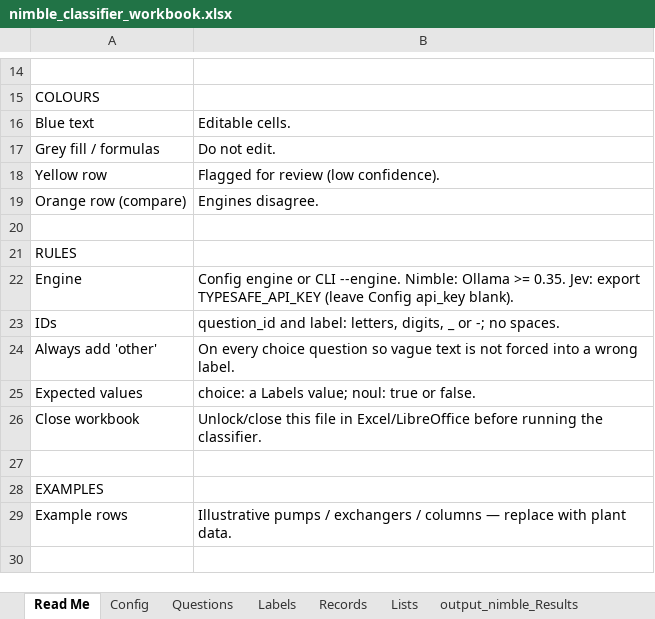
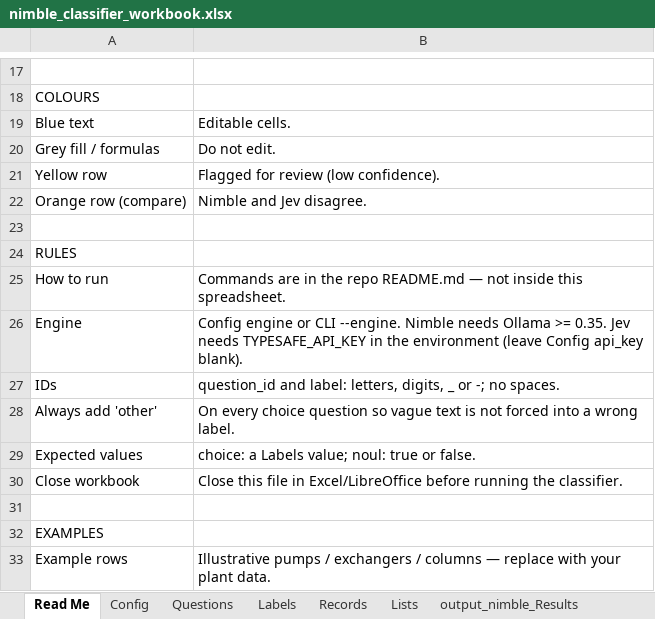
Before and after one commit to ranga291257/nimble_plant, an Excel workbook: nimble_classifier_workbook.xlsx, sheet Read Me, drawn as a sheet; only a part is shown, gaps mark what is left out; values as stored, in another font and other column widths than the file's, no borders; addresses are those after the commit; the diff covers the shown part only; the diff names each change by its address in the sheet, - before the commit and + after, or states it on an @@ line.

```diff
--- a/nimble_classifier_workbook.xlsx (sheet Read Me)
+++ b/nimble_classifier_workbook.xlsx (sheet Read Me)
-B22: Engines disagree.
+B22: Nimble and Jev disagree.
+row 25: How to run | Commands are in the repo README.md — not inside this spreadsheet.
-B26: …CLI --engine. Nimble: Ollama >= 0.35. Jev: export TYPESAFE_API_KEY (leave Config…
+B26: …CLI --engine. Nimble needs Ollama >= 0.35. Jev needs TYPESAFE_API_KEY in the environment (leave Config…
-B30: Unlock/close this file…
+B30: Close this file…
-B33: …replace with plant data.
+B33: …replace with your plant data.
```
Also changed, not shown: 3 added rows and 11 edited cells elsewhere in this sheet, 5 other files.
